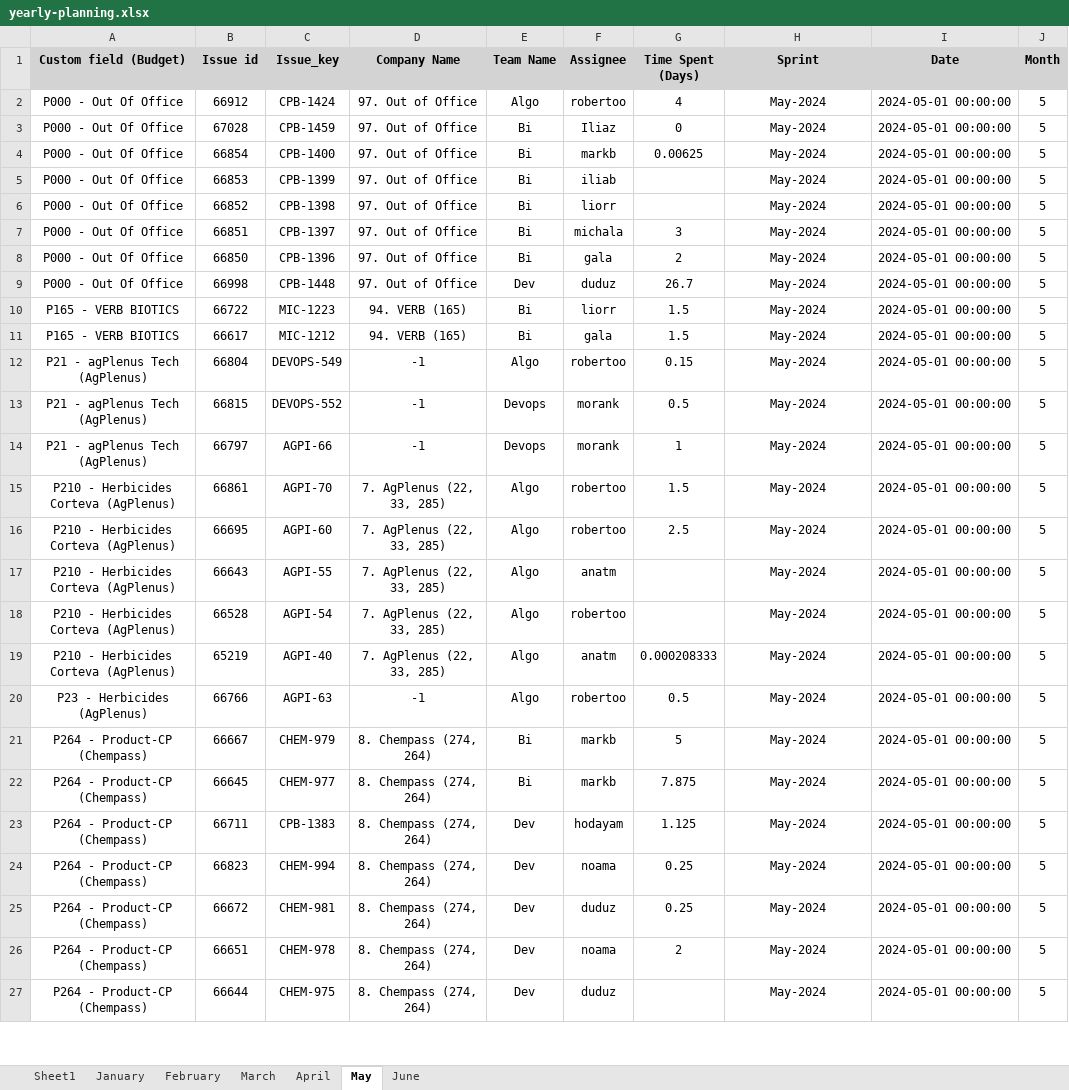
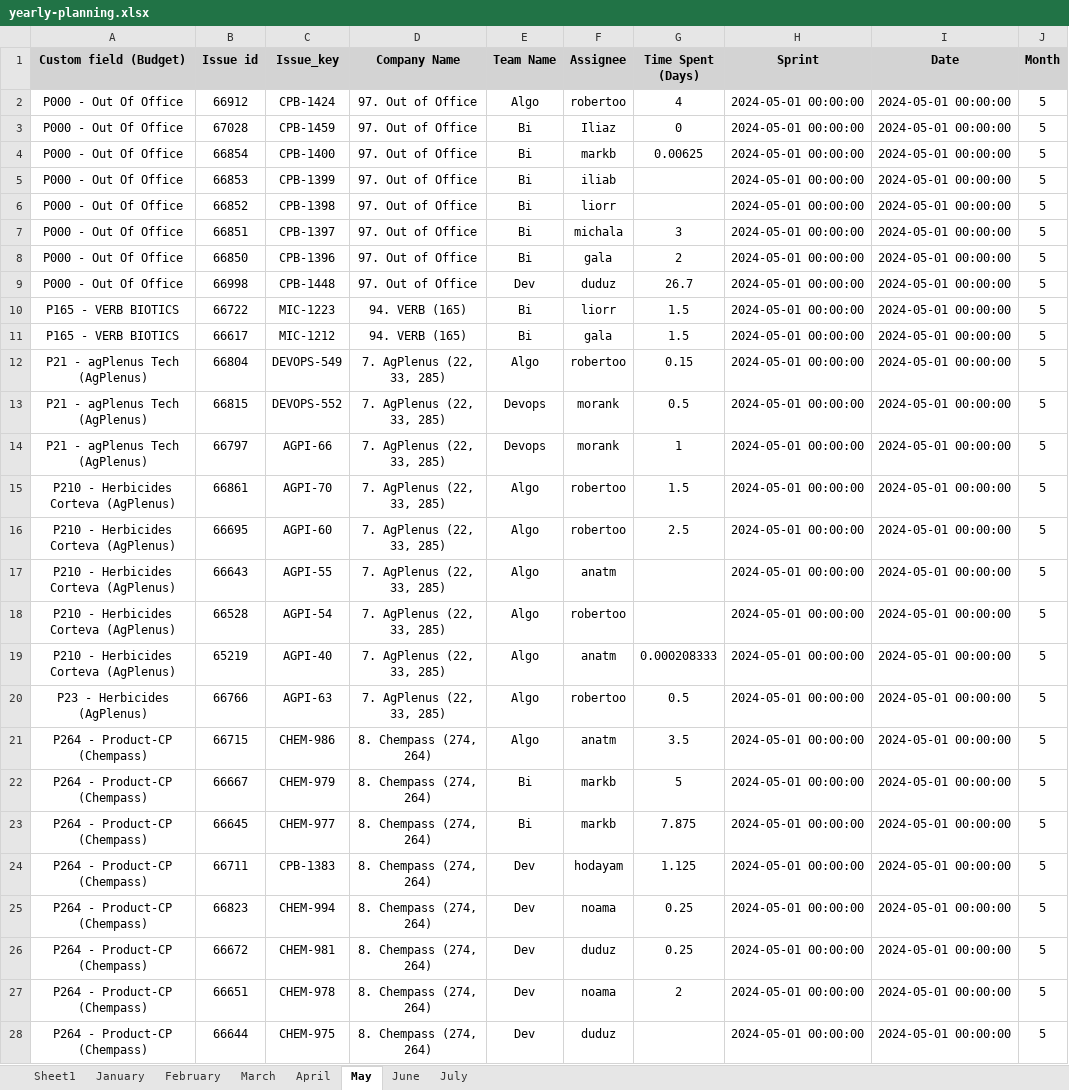
Before and after one commit to AlmogHaviv/utils, an Excel workbook: reports/yearly-report-excel/yearly-planning.xlsx, sheet May, drawn as a sheet; only a part is shown; values as stored, in another font and other column widths than the file's, no borders; addresses are those after the commit; the diff covers the shown part only; the diff names each change by its address in the sheet, - before the commit and + after, or states it on an @@ line.

Commit message:
adding p21, p23 to configuration, fixng latest sprint bugs

```diff
--- a/reports/yearly-report-excel/yearly-planning.xlsx (sheet May)
+++ b/reports/yearly-report-excel/yearly-planning.xlsx (sheet May)
+sheet tab: July
-H2:H20 (Sprint): May-2024
+H2:H20 (Sprint): 2024-05-01 00:00:00
-D12:D14 (Company Name): -1
+D12:D14 (Company Name): 7. AgPlenus (22, 33, 285)
-D20 (Company Name): -1
+D20 (Company Name): 7. AgPlenus (22, 33, 285)
+row 21: P264 - Product-CP (Chempass) | 66715 | CHEM-986 | 8. Chempass (274, 264) | Algo | anatm | 3.5 | 2024-05-01 00:00:00 | 2024-05-01 00:00:00 | 5
-H22:H28 (Sprint): May-2024
+H22:H28 (Sprint): 2024-05-01 00:00:00
```
Also changed, not shown: 2 added rows and 71 edited cells elsewhere in this sheet, sheet Sheet1, sheet March, sheet January, sheet February, sheet April, sheet June, config/budget-naming.xlsx, config/yearly-company-budget.xlsx, 1 other file.
